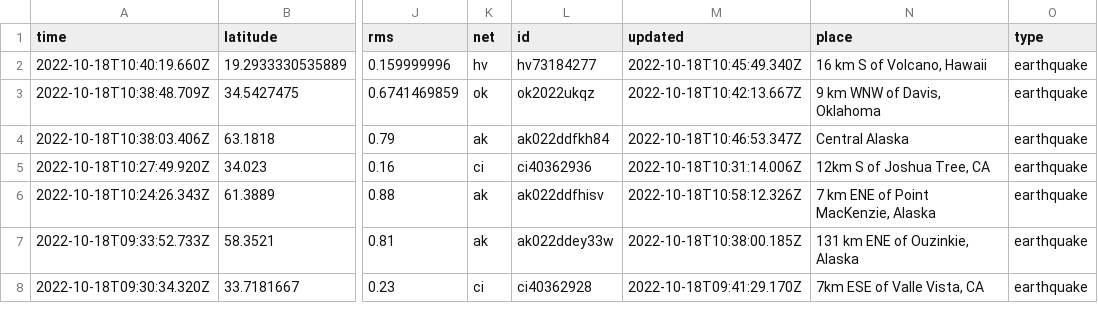
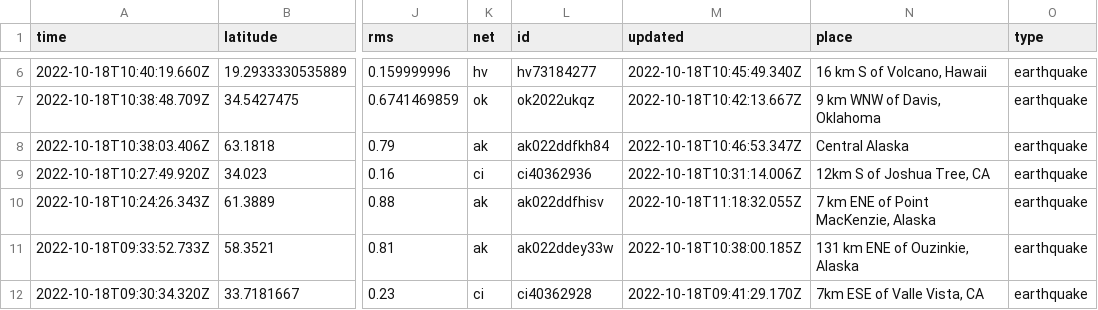
Before and after one commit to marypasciak/nicar-2022-github-actions, a CSV file: usgs_current.csv, drawn as a sheet; only a part is shown, gaps mark what is left out; addresses are those after the commit; the diff covers the shown part only; the diff names each change by its address in the sheet, - before the commit and + after, or states it on an @@ line.

```diff
--- a/usgs_current.csv
+++ b/usgs_current.csv
-M10 (updated): 2022-10-18T10:58:12.326Z
+M10 (updated): 2022-10-18T11:18:32.055Z
```
Also changed, not shown: 4 added rows, 2 removed rows and 3 edited cells elsewhere in this file.
